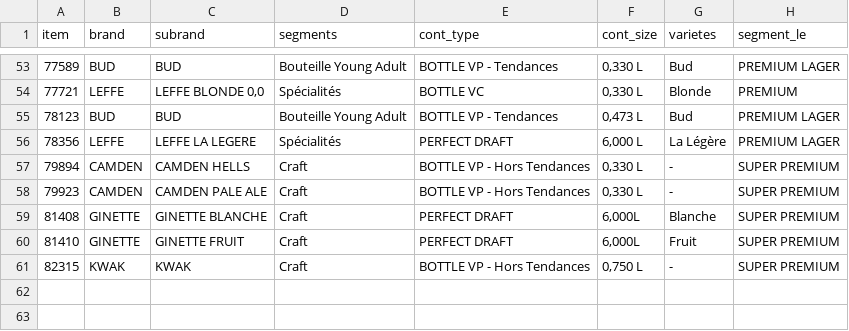
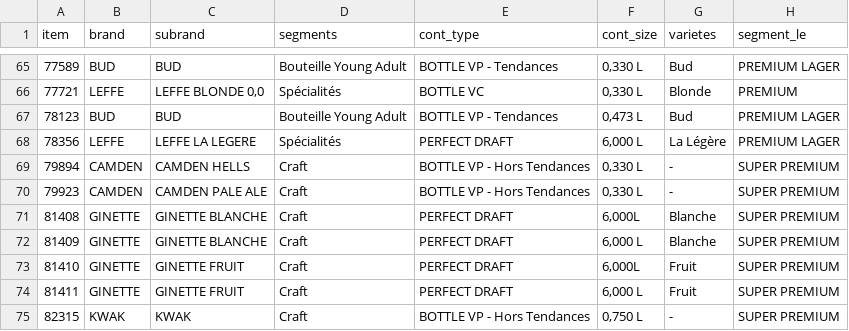
Before and after one commit to josemoti1999/abinbev_recommender, a CSV file: preprocessed_data/item_details.csv, drawn as a sheet; only a part is shown, gaps mark what is left out; the diff covers the shown part only; the diff names each change by its address in the sheet, - before the commit and + after, or states it on an @@ line.

```diff
--- a/preprocessed_data/item_details.csv
+++ b/preprocessed_data/item_details.csv
+row 72: 81409 | GINETTE | GINETTE BLANCHE | Craft | PERFECT DRAFT | 6,000 L | Blanche | SUPER PREMIUM
+row 74: 81411 | GINETTE | GINETTE FRUIT | Craft | PERFECT DRAFT | 6,000 L | Fruit | SUPER PREMIUM
```
Also changed, not shown: 12 added rows elsewhere in this file, preprocessed_data/train_full.csv, preprocessed_data/train_min_max.csv, 11 other files.
